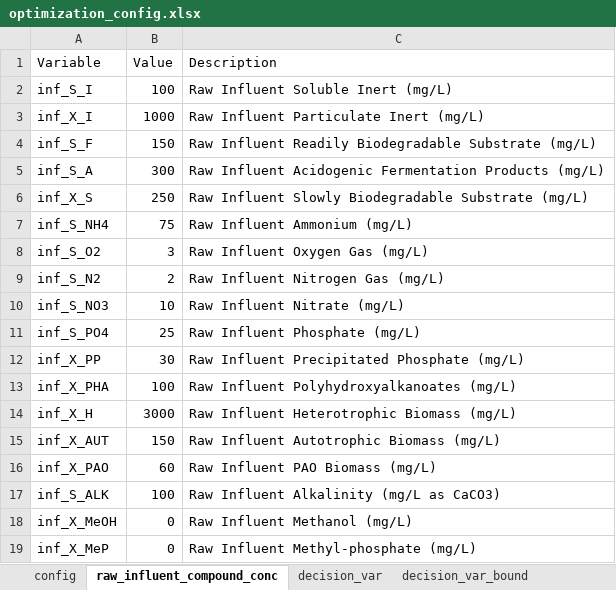
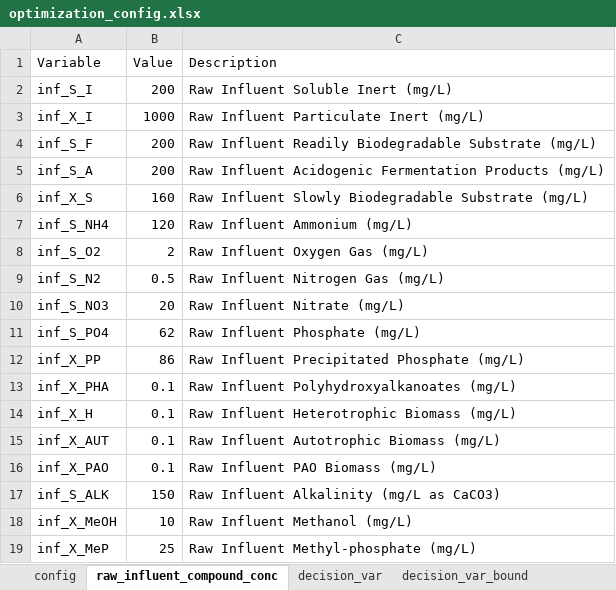
Before and after one commit to egbertoselerio1997/dissertation-cbrem, an Excel workbook: data/optimization_config.xlsx, sheet raw_influent_compound_conc, drawn as a sheet; values as stored, in another font and other column widths than the file's, no borders; the diff names each change by its address in the sheet, - before the commit and + after, or states it on an @@ line.

```diff
--- a/data/optimization_config.xlsx (sheet raw_influent_compound_conc)
+++ b/data/optimization_config.xlsx (sheet raw_influent_compound_conc)
-B2 (Value): 100
+B2 (Value): 200
-B4 (Value): 150
+B4 (Value): 200
-B5 (Value): 300
+B5 (Value): 200
-B6 (Value): 250
+B6 (Value): 160
-B7 (Value): 75
+B7 (Value): 120
-B8 (Value): 3
+B8 (Value): 2
-B9 (Value): 2
+B9 (Value): 0.5
-B10 (Value): 10
+B10 (Value): 20
-B11 (Value): 25
+B11 (Value): 62
-B12 (Value): 30
+B12 (Value): 86
-B13 (Value): 100
+B13 (Value): 0.1
-B14 (Value): 3000
+B14 (Value): 0.1
-B15 (Value): 150
+B15 (Value): 0.1
-B16 (Value): 60
+B16 (Value): 0.1
-B17 (Value): 100
+B17 (Value): 150
-B18 (Value): 0
+B18 (Value): 10
-B19 (Value): 0
+B19 (Value): 25
```
Also changed, not shown: sheet decision_var_bound, sheet fuzzy_goal, sheet config, data/optimization_results.xlsx, 29 other files.
